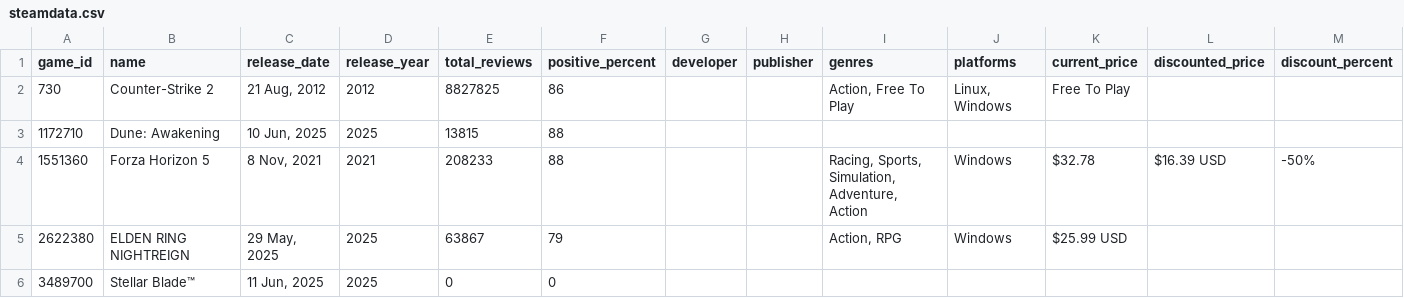
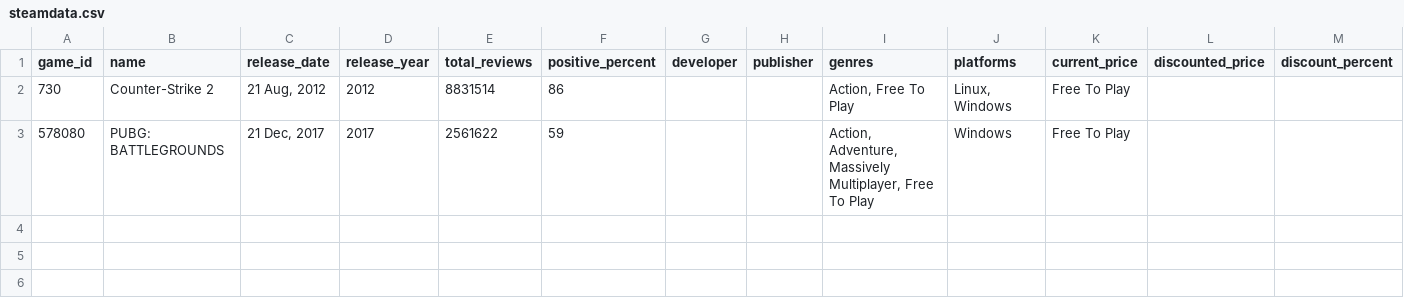
Before and after one commit to f-kuzey-edes-huyal/steam-sale-optimizer, a CSV file: data/steamdata.csv, drawn as a sheet.

```diff
--- a/data/steamdata.csv
+++ b/data/steamdata.csv
@@ -1,6 +1,3 @@
 game_id,name,release_date,release_year,total_reviews,positive_percent,developer,publisher,genres,platforms,current_price,discounted_price,discount_percent
-730,Counter-Strike 2,"21 Aug, 2012",2012,8827825,86,,,"Action, Free To Play","Linux, Windows",Free To Play,,
-1172710,Dune: Awakening,"10 Jun, 2025",2025,13815,88,,,,,,,
-1551360,Forza Horizon 5,"8 Nov, 2021",2021,208233,88,,,"Racing, Sports, Simulation, Adventure, Action",Windows,$32.78,$16.39 USD,-50%
-2622380,ELDEN RING NIGHTREIGN,"29 May, 2025",2025,63867,79,,,"Action, RPG",Windows,$25.99 USD,,
-3489700,Stellar Blade™,"11 Jun, 2025",2025,0,0,,,,,,,
+730,Counter-Strike 2,"21 Aug, 2012",2012,8831514,86,,,"Action, Free To Play","Linux, Windows",Free To Play,,
+578080,PUBG: BATTLEGROUNDS,"21 Dec, 2017",2017,2561622,59,,,"Action, Adventure, Massively Multiplayer, Free To Play",Windows,Free To Play,,
```
Also changed, not shown: data/combined_output.csv, 7 other files.
